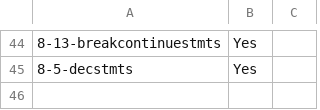
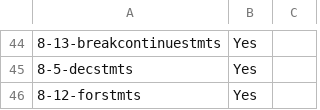
Before and after one commit to pashakondratyev/GoJava, a CSV file: codegenPrograms.csv, drawn as a sheet; only a part is shown, gaps mark what is left out; the diff names each change by its address in the sheet, - before the commit and + after, or states it on an @@ line.

```diff
--- a/codegenPrograms.csv
+++ b/codegenPrograms.csv
+row 46: 8-12-forstmts | Yes
```
Also changed, not shown: 2 other files.
